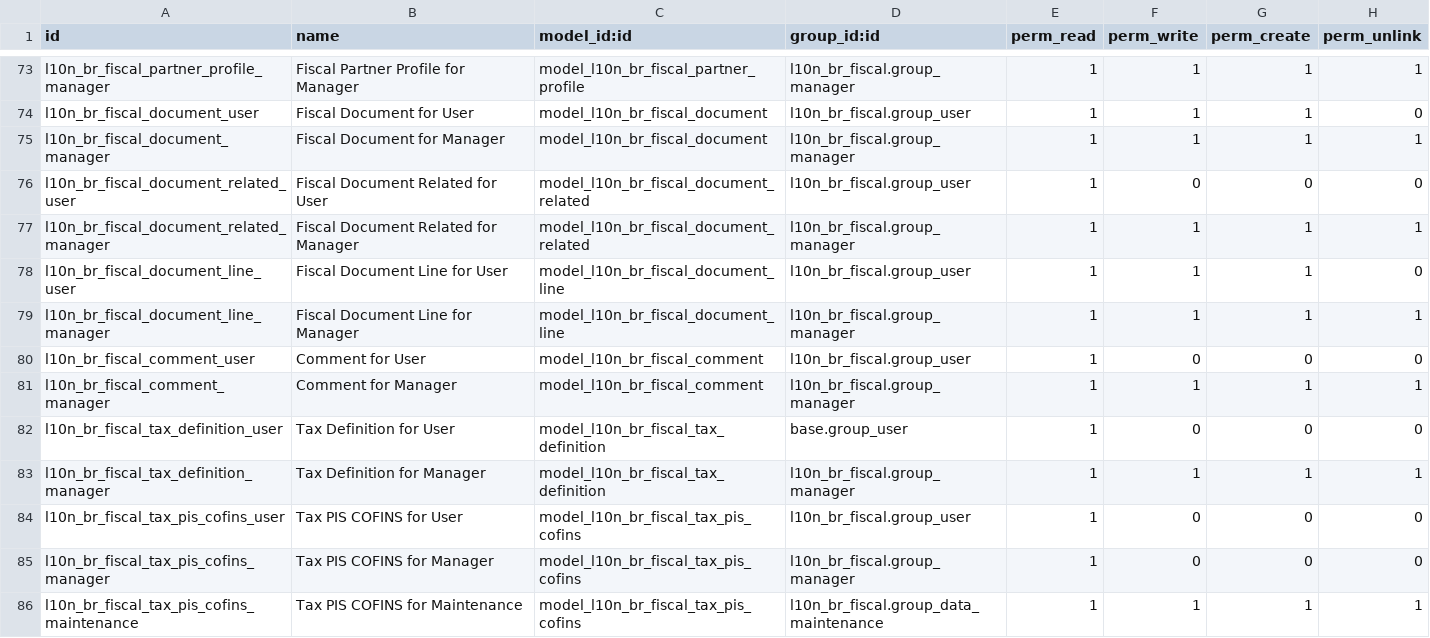
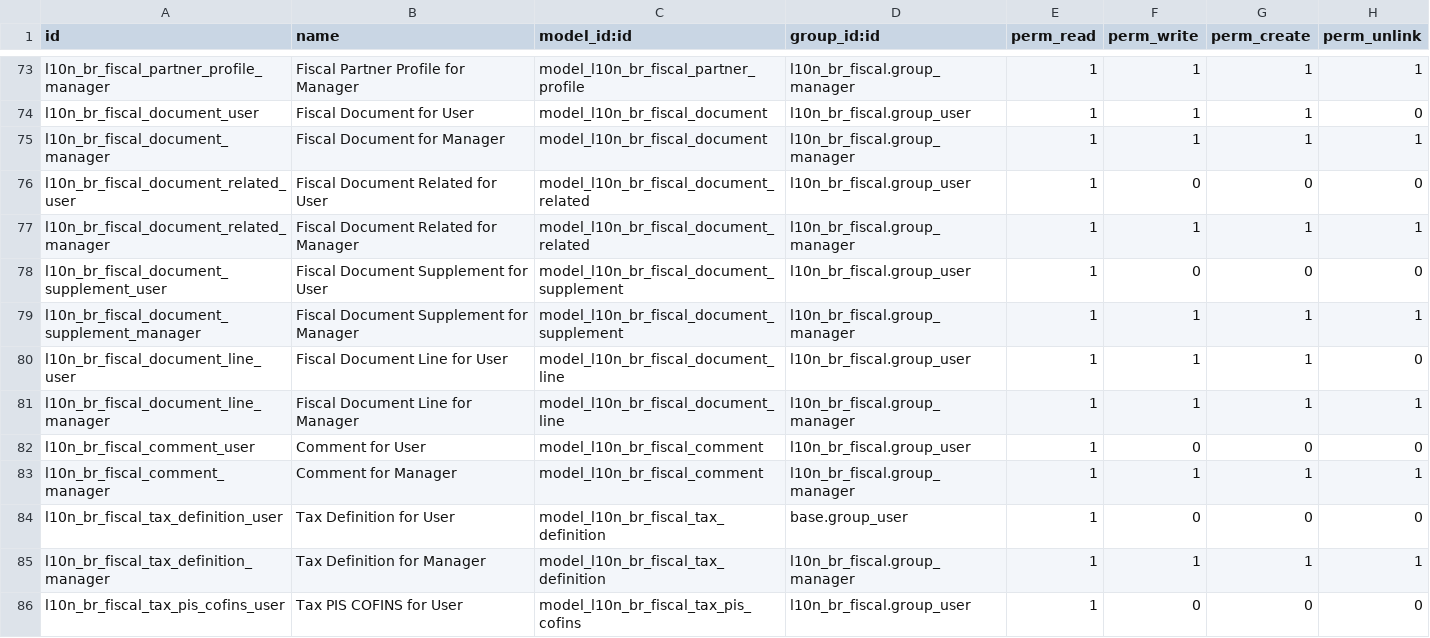
Before and after one commit to akretion/l10n-brazil, a CSV file: l10n_br_fiscal/security/ir.model.access.csv, drawn as a sheet; only a part is shown, gaps mark what is left out; the shorter side is filled out with more unchanged rows.

Commit message:
[IMP] l10n_br_fiscal: add l10n_br_fiscal.document.supplement security

```diff
--- a/l10n_br_fiscal/security/ir.model.access.csv
+++ b/l10n_br_fiscal/security/ir.model.access.csv
@@ -77,2 +77,4 @@
 "l10n_br_fiscal_document_related_manager","Fiscal Document Related for Manager","model_l10n_br_fiscal_document_related","l10n_br_fiscal.group_manager",1,1,1,1
+"l10n_br_fiscal_document_supplement_user","Fiscal Document Supplement for User","model_l10n_br_fiscal_document_supplement","l10n_br_fiscal.group_user",1,0,0,0
+"l10n_br_fiscal_document_supplement_manager","Fiscal Document Supplement for Manager","model_l10n_br_fiscal_document_supplement","l10n_br_fiscal.group_manager",1,1,1,1
 "l10n_br_fiscal_document_line_user","Fiscal Document Line for User","model_l10n_br_fiscal_document_line","l10n_br_fiscal.group_user",1,1,1,0
```
